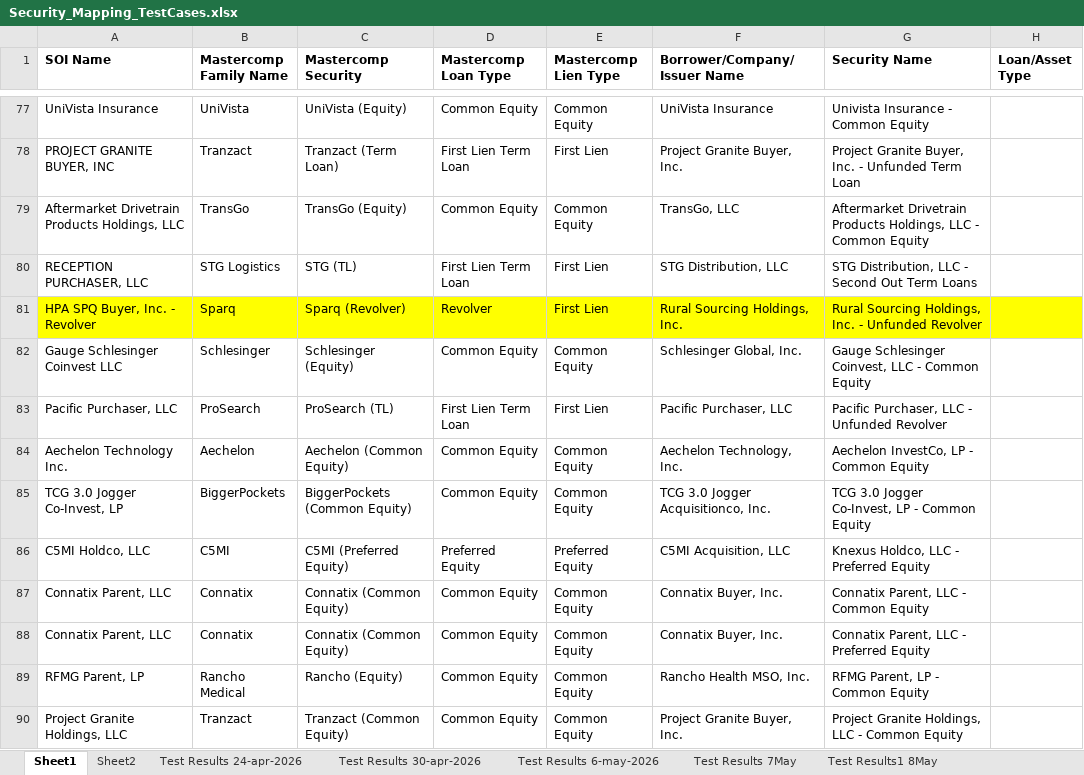
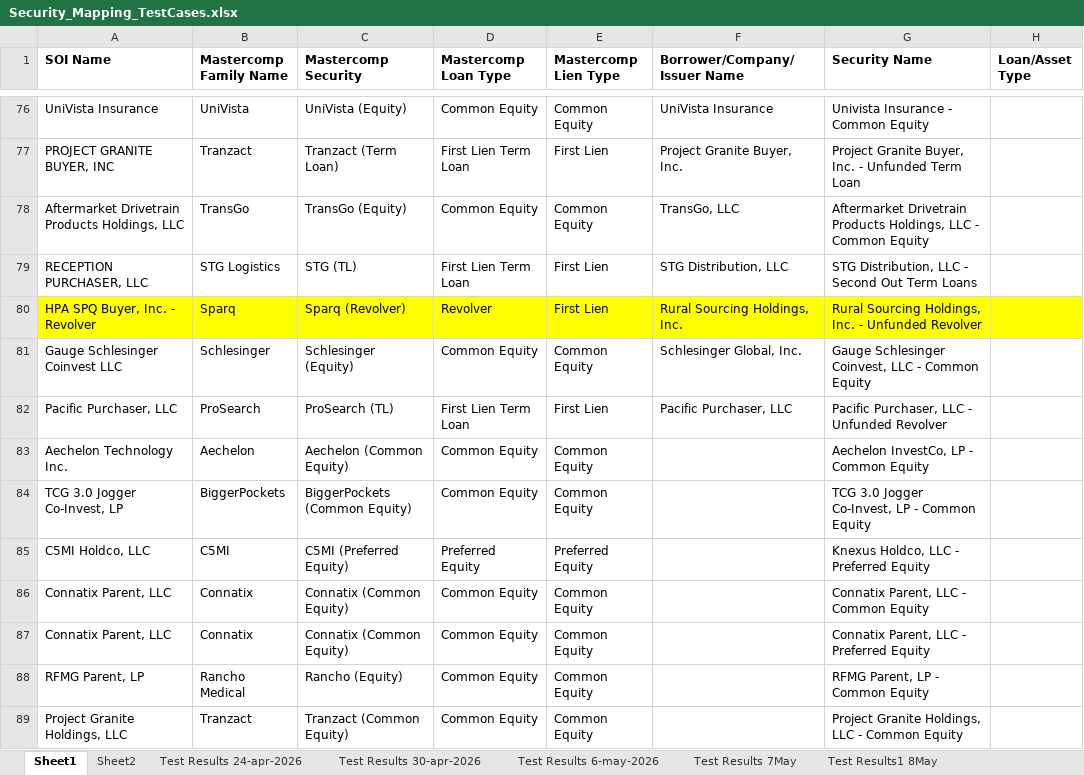
Before and after one commit to shrutic-github/FM-SecurityMapping, an Excel workbook: Security_Mapping_TestCases.xlsx, sheet Sheet1, drawn as a sheet; only a part is shown, gaps mark what is left out; values as stored, in another font and other column widths than the file's, no borders; addresses are those after the commit; the diff covers the shown part only; the diff names each change by its address in the sheet, - before the commit and + after, or states it on an @@ line.

```diff
--- a/Security_Mapping_TestCases.xlsx (sheet Sheet1)
+++ b/Security_Mapping_TestCases.xlsx (sheet Sheet1)
-F83 (Borrower/Company/Issuer Name): Aechelon Technology, Inc.
+F83 (Borrower/Company/Issuer Name): (empty)
-F84 (Borrower/Company/Issuer Name): TCG 3.0 Jogger Acquisitionco, Inc.
+F84 (Borrower/Company/Issuer Name): (empty)
-F85 (Borrower/Company/Issuer Name): C5MI Acquisition, LLC
+F85 (Borrower/Company/Issuer Name): (empty)
-F86:F87 (Borrower/Company/Issuer Name): Connatix Buyer, Inc.
+F86:F87 (Borrower/Company/Issuer Name): (empty)
-F88 (Borrower/Company/Issuer Name): Rancho Health MSO, Inc.
+F88 (Borrower/Company/Issuer Name): (empty)
-F89 (Borrower/Company/Issuer Name): Project Granite Buyer, Inc.
+F89 (Borrower/Company/Issuer Name): (empty)
```
Also changed, not shown: 1 removed row and 10 edited cells elsewhere in this sheet, sheet Test Results 21May, sheet Test Results 18May, sheet Test Results 21May (2), sheet Test Results 21May (3), other sheet tabs, evaluation_results.xlsx, 7 other files.
